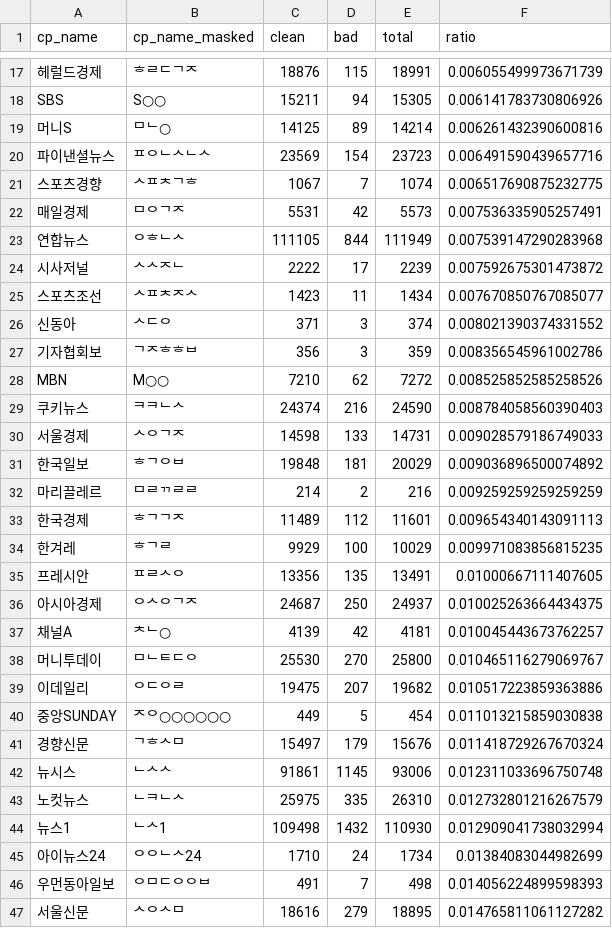
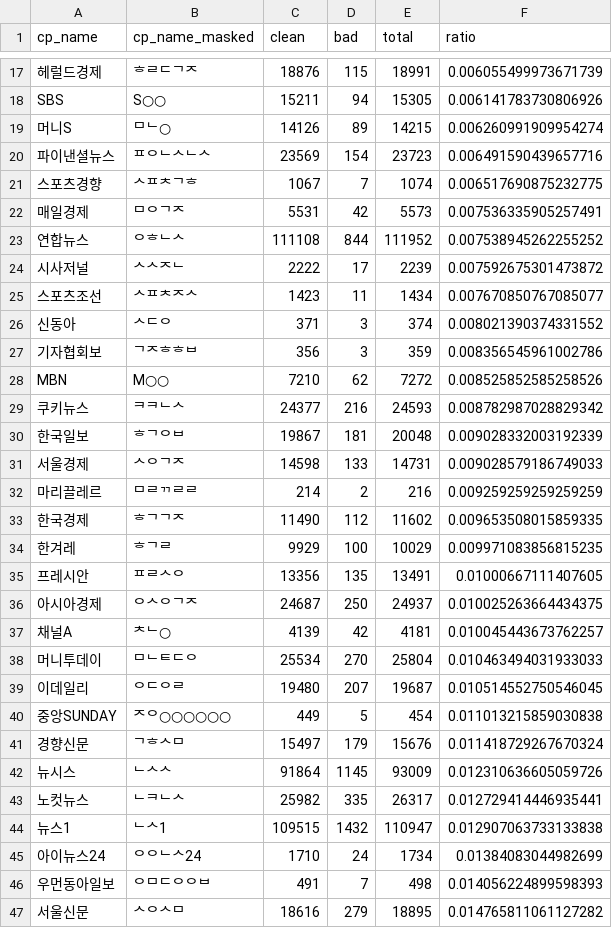
Before and after one commit to newshunter12/done-it-again, a CSV file: _data/stats_best_cps.csv, drawn as a sheet; only a part is shown, gaps mark what is left out; removed rows and columns are numbered as before the commit, all else as after; the diff covers the shown part only; the diff names each change by its address in the sheet, - before the commit and + after, or states it on an @@ line.

```diff
--- a/_data/stats_best_cps.csv
+++ b/_data/stats_best_cps.csv
-C19 (clean): 14125
+C19 (clean): 14126
-E19 (total): 14214
+E19 (total): 14215
-F19 (ratio): 0.006261432390600816
+F19 (ratio): 0.006260991909954274
-C23 (clean): 111105
+C23 (clean): 111108
-E23 (total): 111949
+E23 (total): 111952
-F23 (ratio): 0.007539147290283968
+F23 (ratio): 0.007538945262255252
-C29 (clean): 24374
+C29 (clean): 24377
-E29 (total): 24590
+E29 (total): 24593
-F29 (ratio): 0.008784058560390403
+F29 (ratio): 0.008782987028829342
+row 30: 한국일보 | ᄒᄀᄋᄇ | 19867 | 181 | 20048 | 0.009028332003192339
-row 31: 한국일보 | ᄒᄀᄋᄇ | 19848 | 181 | 20029 | 0.009036896500074892
-C33 (clean): 11489
+C33 (clean): 11490
-E33 (total): 11601
+E33 (total): 11602
-F33 (ratio): 0.009654340143091113
+F33 (ratio): 0.009653508015859335
-C38 (clean): 25530
+C38 (clean): 25534
-E38 (total): 25800
+E38 (total): 25804
-F38 (ratio): 0.010465116279069767
+F38 (ratio): 0.010463494031933033
-C39 (clean): 19475
+C39 (clean): 19480
-E39 (total): 19682
+E39 (total): 19687
-F39 (ratio): 0.010517223859363886
+F39 (ratio): 0.010514552750546045
-C42 (clean): 91861
+C42 (clean): 91864
-E42 (total): 93006
+E42 (total): 93009
-F42 (ratio): 0.012311033696750748
+F42 (ratio): 0.012310636605059726
-C43 (clean): 25975
+C43 (clean): 25982
-E43 (total): 26310
+E43 (total): 26317
-F43 (ratio): 0.012732801216267579
+F43 (ratio): 0.012729414446935441
-C44 (clean): 109498
+C44 (clean): 109515
-E44 (total): 110930
+E44 (total): 110947
-F44 (ratio): 0.012909041738032994
+F44 (ratio): 0.012907063733133838
```
Also changed, not shown: 25 edited cells elsewhere in this file, _data/stats.csv, _data/stats_daily.csv, 2 other files.
